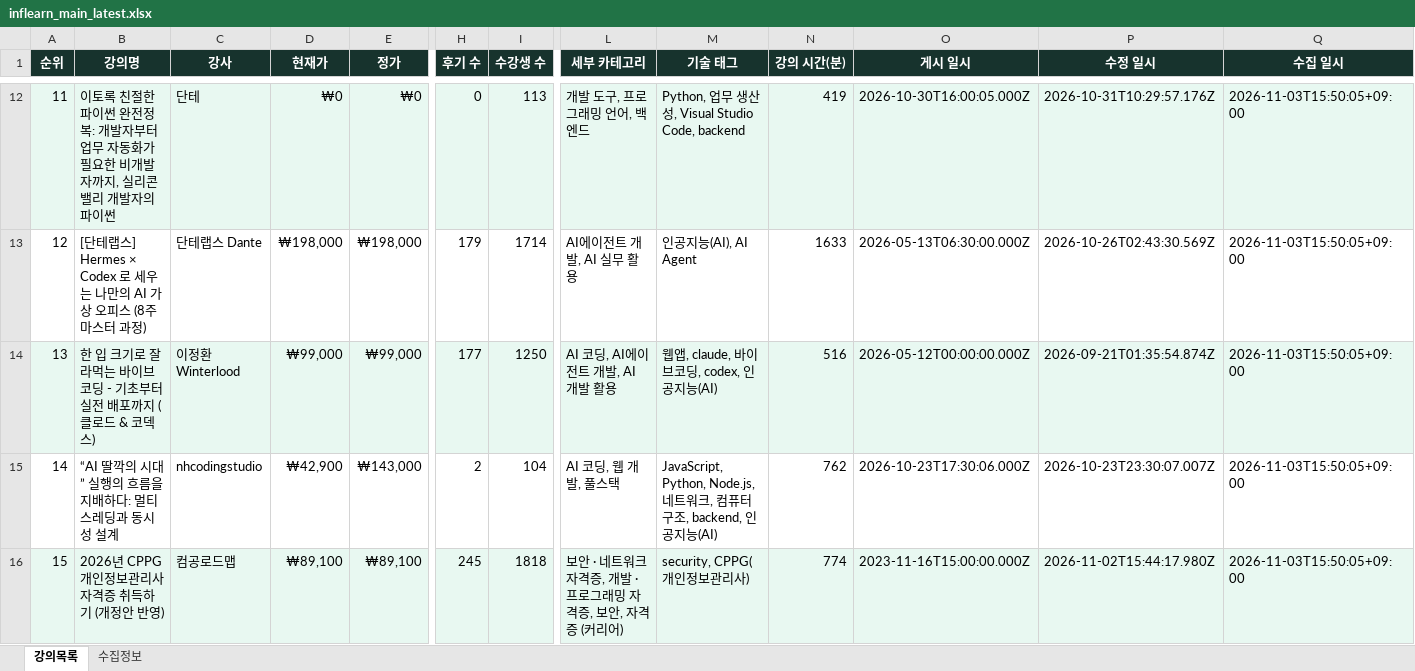
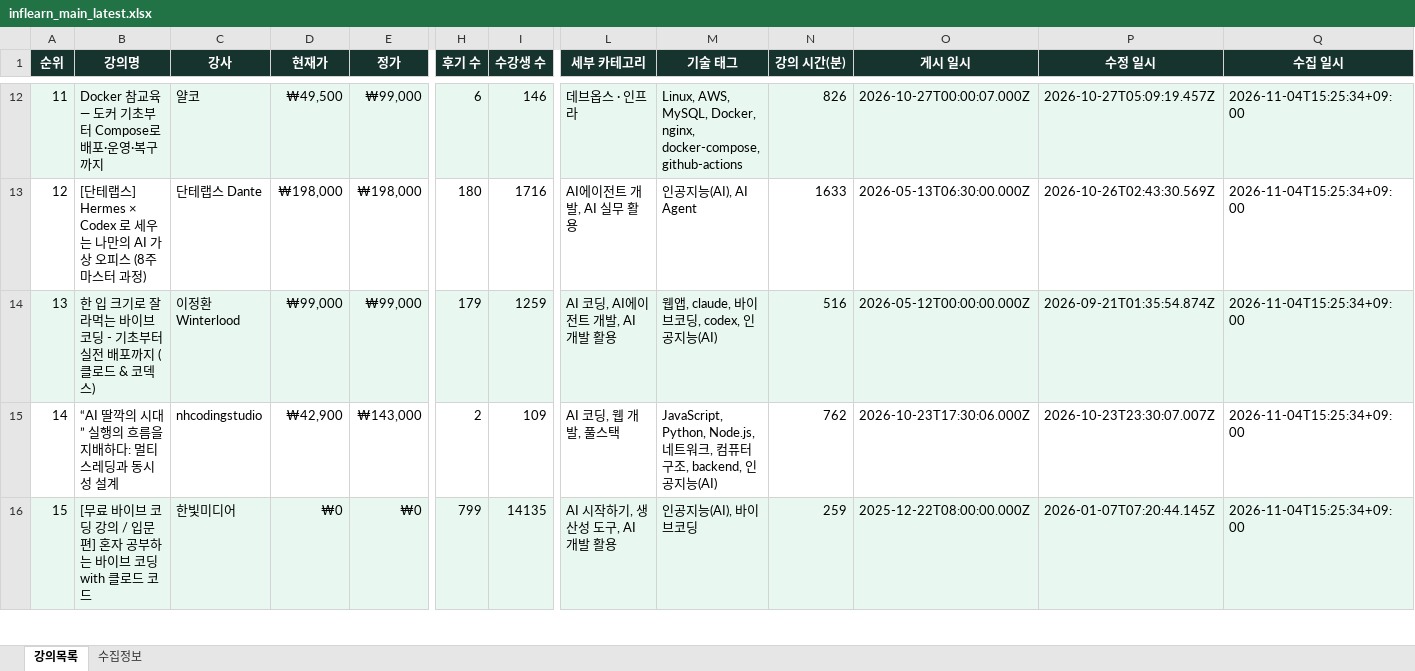
Before and after one commit to DongsooJung/dongsoojung.github.io, an Excel workbook: inflearn/output/inflearn_main_latest.xlsx, sheet 강의목록, drawn as a sheet; only a part is shown, gaps mark what is left out; values as stored, in another font and other column widths than the file's, no borders; the diff covers the shown part only; the diff names each change by its address in the sheet, - before the commit and + after, or states it on an @@ line.

```diff
--- a/inflearn/output/inflearn_main_latest.xlsx (sheet 강의목록)
+++ b/inflearn/output/inflearn_main_latest.xlsx (sheet 강의목록)
-B12 (강의명): 이토록 친절한 파이썬 완전정복: 개발자부터 업무 자동화가 필요한 비개발자까지, 실리콘밸리 개발자의 파이썬
+B12 (강의명): Docker 참교육 — 도커 기초부터 Compose로 배포·운영·복구까지
-C12 (강사): 단테
+C12 (강사): 얄코
-D12 (현재가): ₩0
+D12 (현재가): ₩49,500
-E12 (정가): ₩0
+E12 (정가): ₩99,000
-H12 (후기 수): 0
+H12 (후기 수): 6
-I12 (수강생 수): 113
+I12 (수강생 수): 146
-L12 (세부 카테고리): 개발 도구, 프로그래밍 언어, 백엔드
+L12 (세부 카테고리): 데브옵스 · 인프라
-M12 (기술 태그): Python, 업무 생산성, Visual Studio Code, backend
+M12 (기술 태그): Linux, AWS, MySQL, Docker, nginx, docker-compose, github-actions
-N12 (강의 시간(분)): 419
+N12 (강의 시간(분)): 826
-O12 (게시 일시): 2026-10-30T16:00:05.000Z
+O12 (게시 일시): 2026-10-27T00:00:07.000Z
-P12 (수정 일시): 2026-10-31T10:29:57.176Z
+P12 (수정 일시): 2026-10-27T05:09:19.457Z
-Q12:Q16 (수집 일시): 2026-11-03T15:50:05+09:00
+Q12:Q16 (수집 일시): 2026-11-04T15:25:34+09:00
-H13 (후기 수): 179
+H13 (후기 수): 180
-I13 (수강생 수): 1714
+I13 (수강생 수): 1716
-H14 (후기 수): 177
+H14 (후기 수): 179
-I14 (수강생 수): 1250
+I14 (수강생 수): 1259
-I15 (수강생 수): 104
+I15 (수강생 수): 109
-B16 (강의명): 2026년 CPPG 개인정보관리사 자격증 취득하기 (개정안 반영)
+B16 (강의명): [무료 바이브 코딩 강의 / 입문편] 혼자 공부하는 바이브 코딩 with 클로드 코드
-C16 (강사): 컴공로드맵
+C16 (강사): 한빛미디어
-D16 (현재가): ₩89,100
+D16 (현재가): ₩0
-E16 (정가): ₩89,100
+E16 (정가): ₩0
-H16 (후기 수): 245
+H16 (후기 수): 799
-I16 (수강생 수): 1818
+I16 (수강생 수): 14135
-L16 (세부 카테고리): 보안 · 네트워크 자격증, 개발 · 프로그래밍 자격증, 보안, 자격증 (커리어)
+L16 (세부 카테고리): AI 시작하기, 생산성 도구, AI 개발 활용
-M16 (기술 태그): security, CPPG(개인정보관리사)
+M16 (기술 태그): 인공지능(AI), 바이브코딩
-N16 (강의 시간(분)): 774
+N16 (강의 시간(분)): 259
-O16 (게시 일시): 2023-11-16T15:00:00.000Z
+O16 (게시 일시): 2025-12-22T08:00:00.000Z
-P16 (수정 일시): 2026-11-02T15:44:17.980Z
+P16 (수정 일시): 2026-01-07T07:20:44.145Z
```
Also changed, not shown: 1372 edited cells elsewhere in this sheet, sheet 수집정보, 4 other files.
